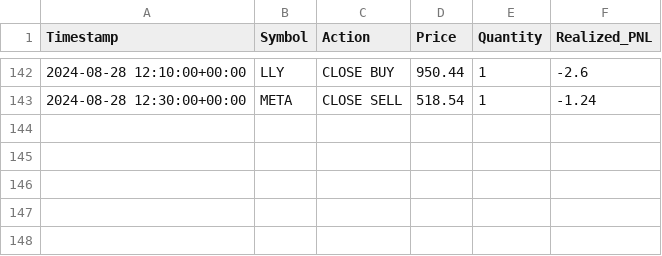
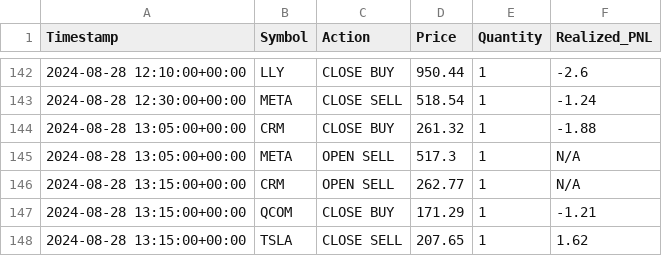
Before and after one commit to zeelpatel7/Trading-System, a CSV file: data/trade_execution_log.csv, drawn as a sheet; only a part is shown, gaps mark what is left out; the diff names each change by its address in the sheet, - before the commit and + after, or states it on an @@ line.

```diff
--- a/data/trade_execution_log.csv
+++ b/data/trade_execution_log.csv
+row 144: 2024-08-28 13:05:00+00:00 | CRM | CLOSE BUY | 261.32 | 1 | -1.88
+row 145: 2024-08-28 13:05:00+00:00 | META | OPEN SELL | 517.3 | 1 | N/A
+row 146: 2024-08-28 13:15:00+00:00 | CRM | OPEN SELL | 262.77 | 1 | N/A
+row 147: 2024-08-28 13:15:00+00:00 | QCOM | CLOSE BUY | 171.29 | 1 | -1.21
+row 148: 2024-08-28 13:15:00+00:00 | TSLA | CLOSE SELL | 207.65 | 1 | 1.62
```
Also changed, not shown: data/trading_session_report.csv, 3 other files.
